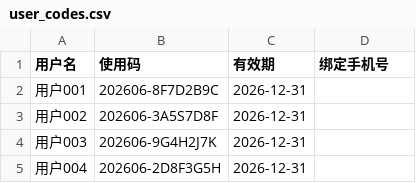
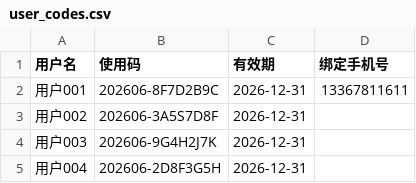
Before and after one commit to Nini626/junior3-question-spirit, a CSV file: user_codes.csv, drawn as a sheet; only a part is shown.

Commit message:
更新用户绑定信息 - 2026-06-16 08:36

```diff
--- a/user_codes.csv
+++ b/user_codes.csv
@@ -1,3 +1,3 @@
 用户名,使用码,有效期,绑定手机号
-用户001,202606-8F7D2B9C,2026-12-31,
+用户001,202606-8F7D2B9C,2026-12-31,13367811611
 用户002,202606-3A5S7D8F,2026-12-31,
```
